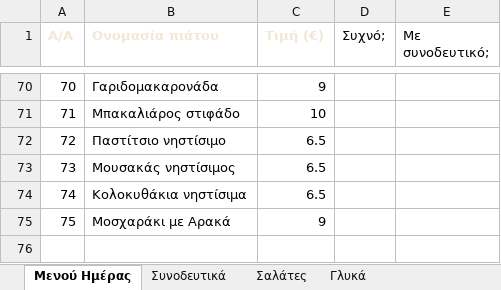
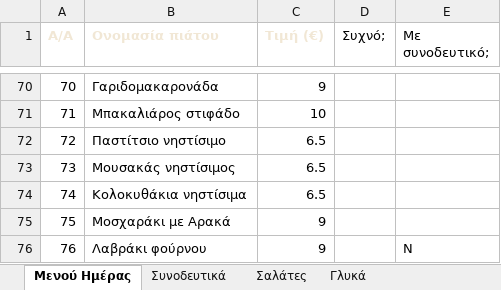
Before and after one commit to stivakos/magirefto-menu, an Excel workbook: DAILY_MENU.xlsx, sheet Μενού Ημέρας, drawn as a sheet; only a part is shown, gaps mark what is left out; values as stored, in another font and other column widths than the file's, no borders; the diff names each change by its address in the sheet, - before the commit and + after, or states it on an @@ line.

```diff
--- a/DAILY_MENU.xlsx (sheet Μενού Ημέρας)
+++ b/DAILY_MENU.xlsx (sheet Μενού Ημέρας)
+row 76: 76 | Λαβράκι φούρνου | 9 |  | Ν
```
Also changed, not shown: 1 other file.
